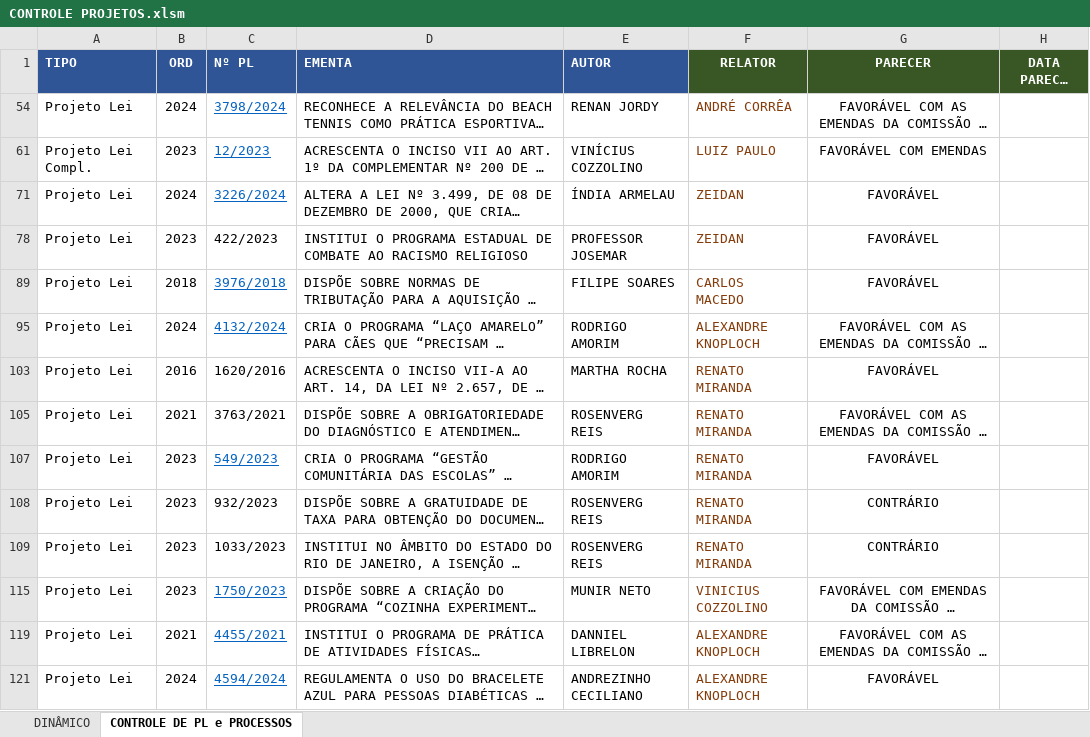
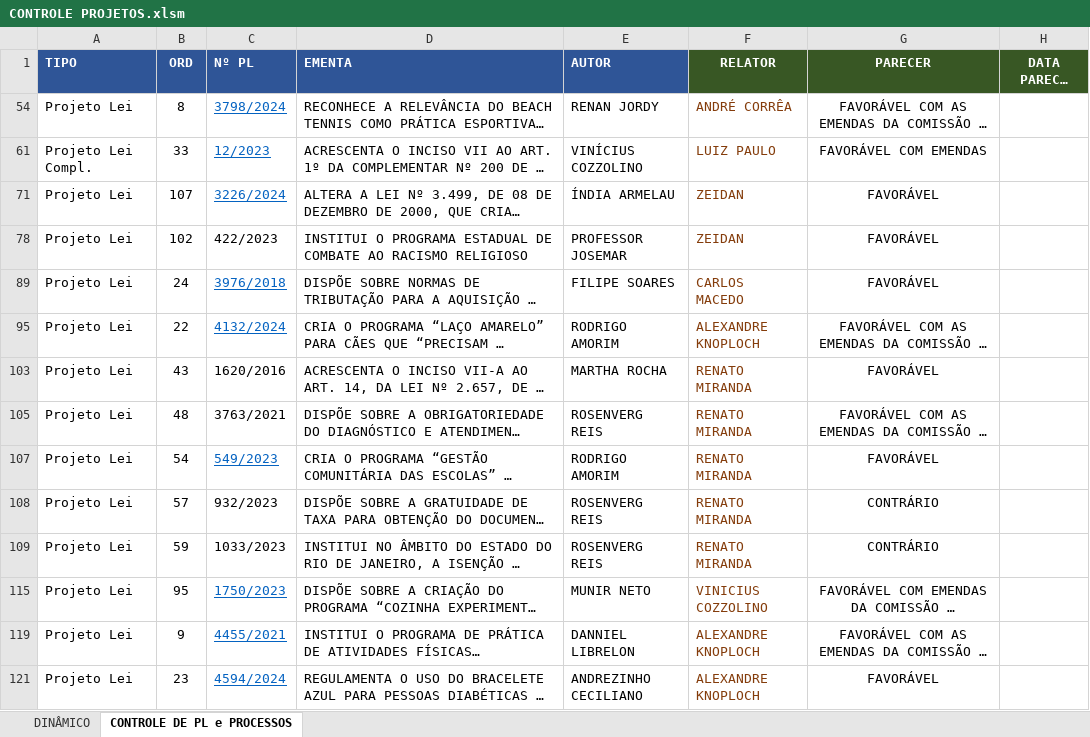
Before and after one commit to gfdarj/gera_apoiamento, an Excel workbook: CONTROLE PROJETOS.xlsm, sheet CONTROLE DE PL e PROCESSOS, drawn as a sheet; only a part is shown; long unchanged cells end in …; values as stored, in another font and other column widths than the file's, no borders; conditional formats not drawn; the diff covers the shown part only; the diff names each change by its address in the sheet, - before the commit and + after, or states it on an @@ line.

```diff
--- a/CONTROLE PROJETOS.xlsm (sheet CONTROLE DE PL e PROCESSOS)
+++ b/CONTROLE PROJETOS.xlsm (sheet CONTROLE DE PL e PROCESSOS)
-B54 (ORD): 2024
+B54 (ORD): 8
-B61 (ORD): 2023
+B61 (ORD): 33
-B71 (ORD): 2024
+B71 (ORD): 107
-B78 (ORD): 2023
+B78 (ORD): 102
-B89 (ORD): 2018
+B89 (ORD): 24
-B95 (ORD): 2024
+B95 (ORD): 22
-B103 (ORD): 2016
+B103 (ORD): 43
-B105 (ORD): 2021
+B105 (ORD): 48
-B107 (ORD): 2023
+B107 (ORD): 54
-B108 (ORD): 2023
+B108 (ORD): 57
-B109 (ORD): 2023
+B109 (ORD): 59
-B115 (ORD): 2023
+B115 (ORD): 95
-B119 (ORD): 2021
+B119 (ORD): 9
-B121 (ORD): 2024
+B121 (ORD): 23
```
Also changed, not shown: 92 edited cells elsewhere in this sheet, hidden cells, 4 other files.
